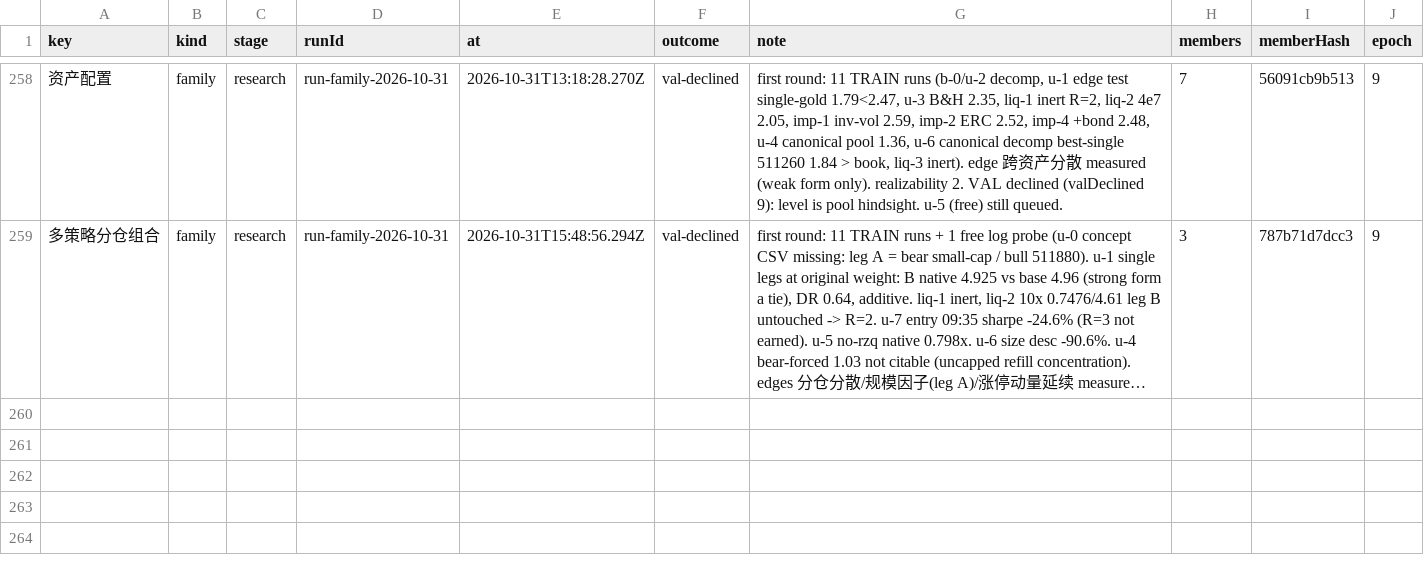
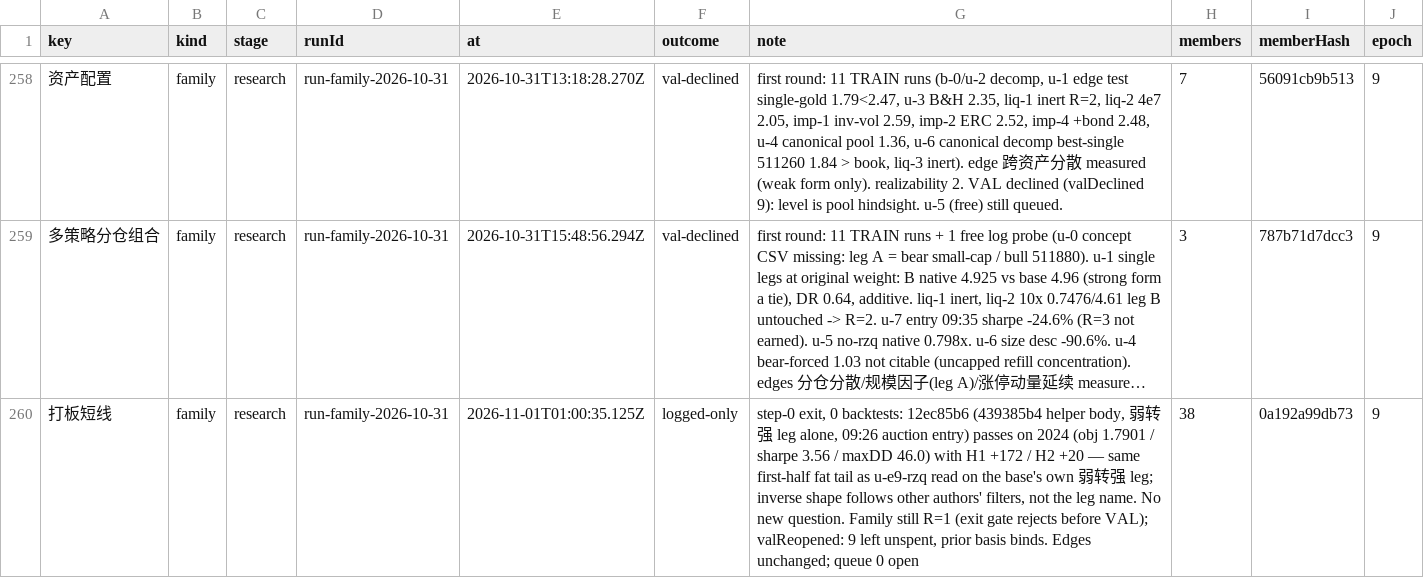
Before and after one commit to MohanShen/join-quant, a TSV file: data/consumption.tsv, drawn as a sheet; only a part is shown, gaps mark what is left out; long unchanged cells end in …; the diff names each change by its address in the sheet, - before the commit and + after, or states it on an @@ line.

```diff
--- a/data/consumption.tsv
+++ b/data/consumption.tsv
+row 260: 打板短线 | family | research | run-family-2026-10-31 | 2026-11-01T01:00:35.125Z | logged-only | step-0 exit, 0 backtests: 12ec85b6 (439385b4 helper body, 弱转强 leg alone, 09:26 auction entry) passes on 2024 (obj 1.7901 / sharpe 3.56 / maxDD 46.0) with H1 +172 / H2 +20 — same first-half fat tail as u-e9-rzq read on the base's own 弱转强 leg; inverse shape follows other authors' filters, not the leg name. No new question. Family still R=1 (exit gate rejects before VAL); valReopened: 9 left unspent, prior basis binds. Edges unchanged; queue 0 open | 38 | 0a192a99db73 | 9
```
Also changed, not shown: study/打板短线/findings.tsv, 3 other files.
